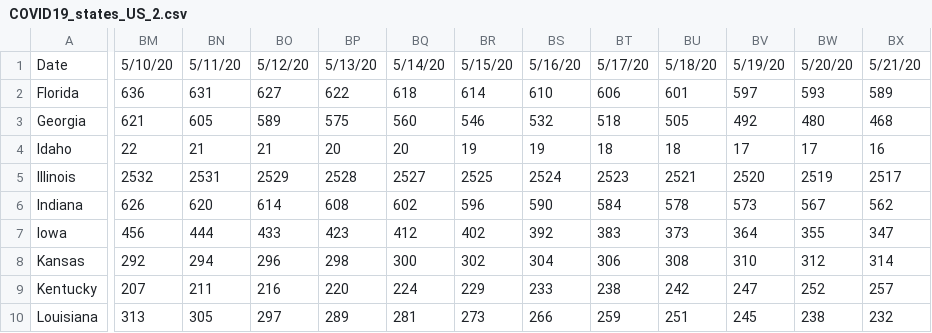
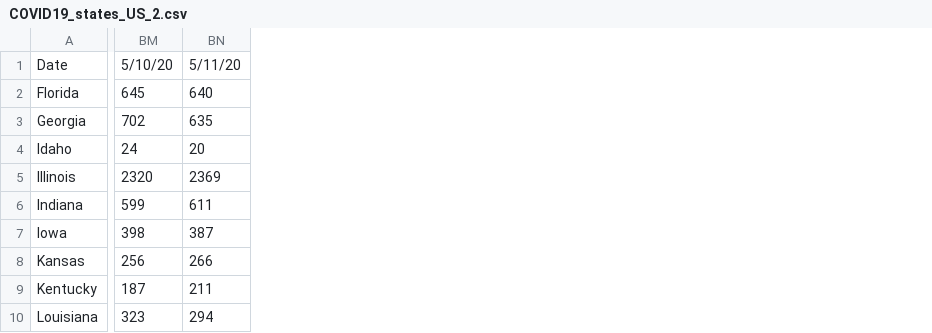
Before and after one commit to prichterich/covid19modeling, a CSV file: data/COVID19_states_US_2.csv, drawn as a sheet; only a part is shown, gaps mark what is left out; removed rows and columns are numbered as before the commit, all else as after; the diff covers the shown part only; the diff names each change by its address in the sheet, - before the commit and + after, or states it on an @@ line.

```diff
--- a/data/COVID19_states_US_2.csv
+++ b/data/COVID19_states_US_2.csv
-column BM, rows 1-10: 5/10/20 | 636 | 621 | 22 | 2532 | 626 | 456 | 292 | 207 | 313
+column BM, rows 1-10: 5/10/20 | 645 | 702 | 24 | 2320 | 599 | 398 | 256 | 187 | 323
-column BO, rows 1-10: 5/12/20 | 627 | 589 | 21 | 2529 | 614 | 433 | 296 | 216 | 297
-column BP, rows 1-10: 5/13/20 | 622 | 575 | 20 | 2528 | 608 | 423 | 298 | 220 | 289
-column BQ, rows 1-10: 5/14/20 | 618 | 560 | 20 | 2527 | 602 | 412 | 300 | 224 | 281
-column BR, rows 1-10: 5/15/20 | 614 | 546 | 19 | 2525 | 596 | 402 | 302 | 229 | 273
-column BS, rows 1-10: 5/16/20 | 610 | 532 | 19 | 2524 | 590 | 392 | 304 | 233 | 266
-column BT, rows 1-10: 5/17/20 | 606 | 518 | 18 | 2523 | 584 | 383 | 306 | 238 | 259
-column BU, rows 1-10: 5/18/20 | 601 | 505 | 18 | 2521 | 578 | 373 | 308 | 242 | 251
-column BV, rows 1-10: 5/19/20 | 597 | 492 | 17 | 2520 | 573 | 364 | 310 | 247 | 245
-column BW, rows 1-10: 5/20/20 | 593 | 480 | 17 | 2519 | 567 | 355 | 312 | 252 | 238
-column BX, rows 1-10: 5/21/20 | 589 | 468 | 16 | 2517 | 562 | 347 | 314 | 257 | 232
-BN2: 631
+BN2: 640
-BN3: 605
+BN3: 635
-BN4: 21
+BN4: 20
-BN5: 2531
+BN5: 2369
-BN6: 620
+BN6: 611
-BN7: 444
+BN7: 387
-BN8: 294
+BN8: 266
-BN10: 305
+BN10: 294
```
Also changed, not shown: 19 added columns and 2 removed columns elsewhere in this file, data/COVID19_states_US_1.csv, data/COVID19_states_US_3.csv, 3 other files.
